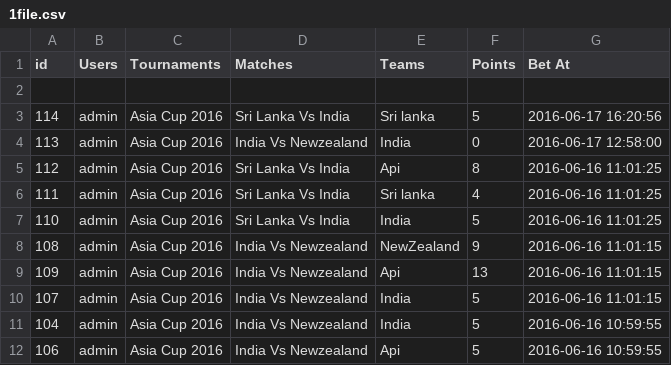
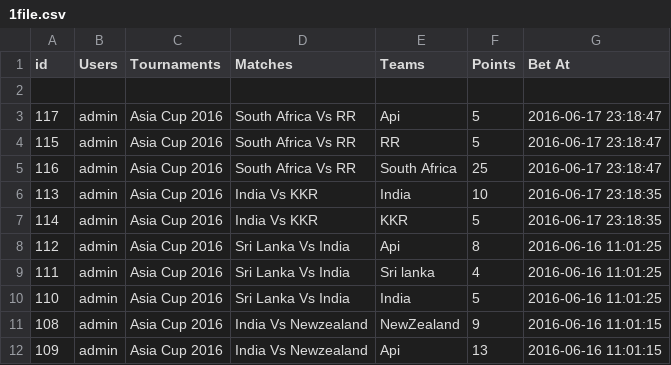
Before and after one commit to sachin619/gamings, a CSV file: wp-content/themes/canvas/csv/1file.csv, drawn as a sheet.

```diff
--- a/wp-content/themes/canvas/csv/1file.csv
+++ b/wp-content/themes/canvas/csv/1file.csv
@@ -2,4 +2,7 @@ id,Users,Tournaments,Matches,Teams,Points,"Bet At"
 ,,,,,,
-114,admin,"Asia Cup 2016","Sri Lanka Vs India","Sri lanka",5,"2016-06-17 16:20:56"
-113,admin,"Asia Cup 2016","India Vs Newzealand",India,0,"2016-06-17 12:58:00"
+117,admin,"Asia Cup 2016","South Africa Vs RR",Api,5,"2016-06-17 23:18:47"
+115,admin,"Asia Cup 2016","South Africa Vs RR",RR,5,"2016-06-17 23:18:47"
+116,admin,"Asia Cup 2016","South Africa Vs RR","South Africa",25,"2016-06-17 23:18:47"
+113,admin,"Asia Cup 2016","India Vs KKR",India,10,"2016-06-17 23:18:35"
+114,admin,"Asia Cup 2016","India Vs KKR",KKR,5,"2016-06-17 23:18:35"
 112,admin,"Asia Cup 2016","Sri Lanka Vs India",Api,8,"2016-06-16 11:01:25"
@@ -9,4 +12 @@ id,Users,Tournaments,Matches,Teams,Points,"Bet At"
 109,admin,"Asia Cup 2016","India Vs Newzealand",Api,13,"2016-06-16 11:01:15"
-107,admin,"Asia Cup 2016","India Vs Newzealand",India,5,"2016-06-16 11:01:15"
-104,admin,"Asia Cup 2016","India Vs Newzealand",India,5,"2016-06-16 10:59:55"
-106,admin,"Asia Cup 2016","India Vs Newzealand",Api,5,"2016-06-16 10:59:55"
```
Also changed, not shown: wp-content/themes/canvas/csv/12file.csv, wp-content/themes/canvas/csv/25file.csv, 21 other files.
